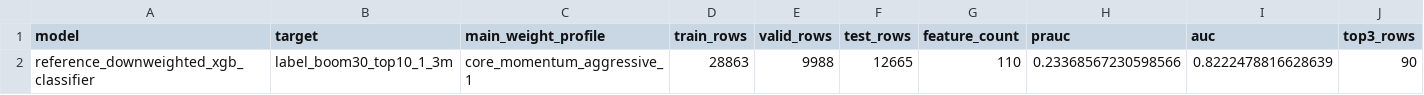
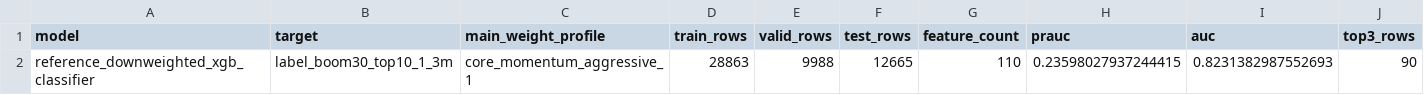
Before and after one commit to James1424/XGB_tail_boom_3000, a CSV file: outputs/reference_downweighted_main_model_result.csv, drawn as a sheet; only a part is shown; removed rows and columns are numbered as before the commit, all else as after; rows hold the shown columns only; the diff names each change by its address in the sheet, - before the commit and + after, or states it on an @@ line.

```diff
--- a/outputs/reference_downweighted_main_model_result.csv
+++ b/outputs/reference_downweighted_main_model_result.csv
-row 2: reference_downweighted_xgb_classifier | label_boom30_top10_1_3m | core_momentum_aggressive_1 | 28863 | 9988 | 12665 | 110 | 0.23368567230598566 | 0.8222478816628639 | 90
+row 2: reference_downweighted_xgb_classifier | label_boom30_top10_1_3m | core_momentum_aggressive_1 | 28863 | 9988 | 12665 | 110 | 0.23598027937244415 | 0.8231382987552693 | 90
```
Also changed, not shown: outputs/ablation_ranked_summary.csv, outputs/feature_weight_ablation_summary.csv, 16 other files.
